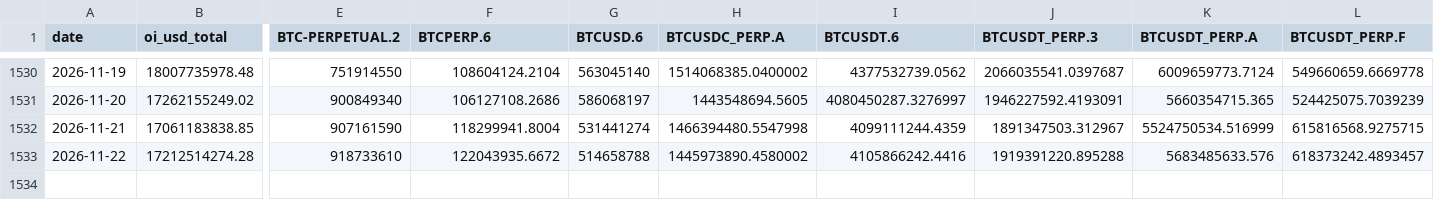
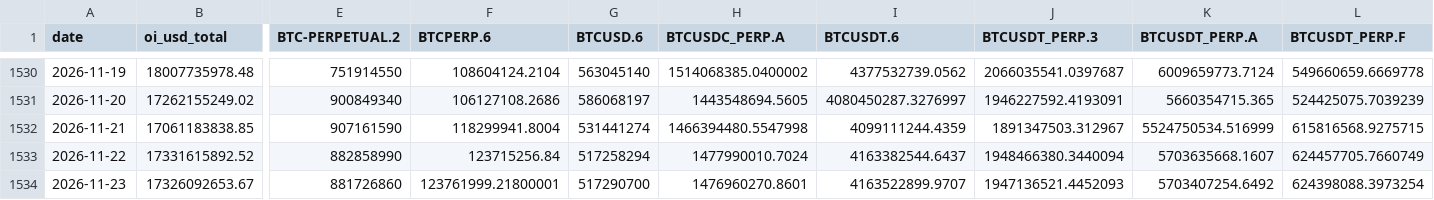
Before and after one commit to jaredbausch-ai/ctzb-data, a CSV file: data/derivs/BTC_oi_daily.csv, drawn as a sheet; only a part is shown, gaps mark what is left out; rows hold the shown columns only; the diff covers the shown part only; the diff names each change by its address in the sheet, - before the commit and + after, or states it on an @@ line.

```diff
--- a/data/derivs/BTC_oi_daily.csv
+++ b/data/derivs/BTC_oi_daily.csv
-B1533 (oi_usd_total): 17212514274.28
+B1533 (oi_usd_total): 17331615892.52
-E1533 (BTC-PERPETUAL.2): 918733610
+E1533 (BTC-PERPETUAL.2): 882858990
-F1533 (BTCPERP.6): 122043935.6672
+F1533 (BTCPERP.6): 123715256.84
-G1533 (BTCUSD.6): 514658788
+G1533 (BTCUSD.6): 517258294
-H1533 (BTCUSDC_PERP.A): 1445973890.4580002
+H1533 (BTCUSDC_PERP.A): 1477990010.7024
-I1533 (BTCUSDT.6): 4105866242.4416
+I1533 (BTCUSDT.6): 4163382544.6437
-J1533 (BTCUSDT_PERP.3): 1919391220.895288
+J1533 (BTCUSDT_PERP.3): 1948466380.3440094
-K1533 (BTCUSDT_PERP.A): 5683485633.576
+K1533 (BTCUSDT_PERP.A): 5703635668.1607
-L1533 (BTCUSDT_PERP.F): 618373242.4893457
+L1533 (BTCUSDT_PERP.F): 624457705.7660749
+row 1534: 2026-11-23 | 17326092653.67 | 881726860 | 123761999.21800001 | 517290700 | 1476960270.8601 | 4163522899.9707 | 1947136521.4452093 | 5703407254.6492 | 624398088.3973254
```
Also changed, not shown: 4 edited cells elsewhere in this file, data/derivs/BTC_funding_daily.csv, data/derivs/BTC_lsratio_daily.csv, 47 other files.
